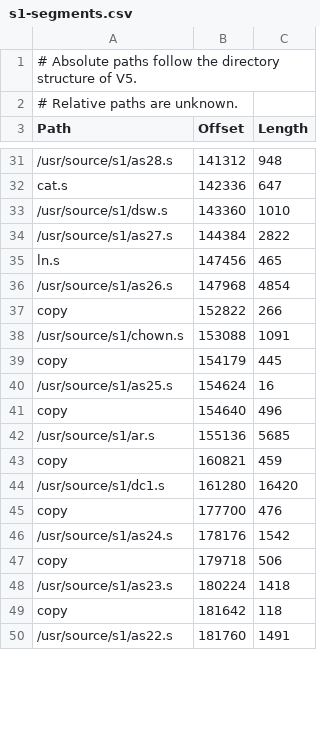
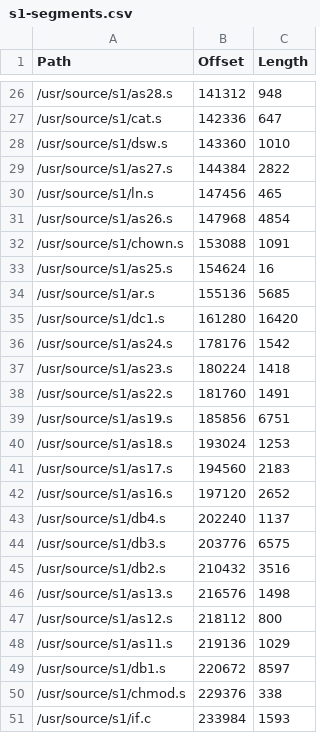
Before and after one commit to thaliaarchi/unix-1972-tapes, a CSV file: s1-segments.csv, drawn as a sheet; only a part is shown, gaps mark what is left out; removed rows and columns are numbered as before the commit, all else as after; the diff covers the shown part only; the diff names each change by its address in the sheet, - before the commit and + after, or states it on an @@ line.

```diff
--- a/s1-segments.csv
+++ b/s1-segments.csv
-row 1: # Absolute paths follow the directory structure of V5.
-row 2: # Relative paths are unknown.
-A27 (Path): cat.s
+A27 (Path): /usr/source/s1/cat.s
-A30 (Path): ln.s
+A30 (Path): /usr/source/s1/ln.s
-row 37: copy | 152822 | 266
-row 39: copy | 154179 | 445
-row 41: copy | 154640 | 496
-row 43: copy | 160821 | 459
-row 45: copy | 177700 | 476
-row 47: copy | 179718 | 506
-row 49: copy | 181642 | 118
@@ row 54 moved to row 39: /usr/source/s1/as19.s @@
@@ row 56 moved to row 40: /usr/source/s1/as18.s @@
@@ row 58 moved to row 41: /usr/source/s1/as17.s @@
+row 42: /usr/source/s1/as16.s | 197120 | 2652
+row 43: /usr/source/s1/db4.s | 202240 | 1137
+row 44: /usr/source/s1/db3.s | 203776 | 6575
+row 45: /usr/source/s1/db2.s | 210432 | 3516
+row 46: /usr/source/s1/as13.s | 216576 | 1498
+row 47: /usr/source/s1/as12.s | 218112 | 800
+row 48: /usr/source/s1/as11.s | 219136 | 1029
+row 49: /usr/source/s1/db1.s | 220672 | 8597
+row 50: /usr/source/s1/chmod.s | 229376 | 338
+row 51: /usr/source/s1/if.c | 233984 | 1593
```
Also changed, not shown: 26 added rows, 10 removed rows, 1 moved row and 13 edited cells elsewhere in this file, 1 other file.
